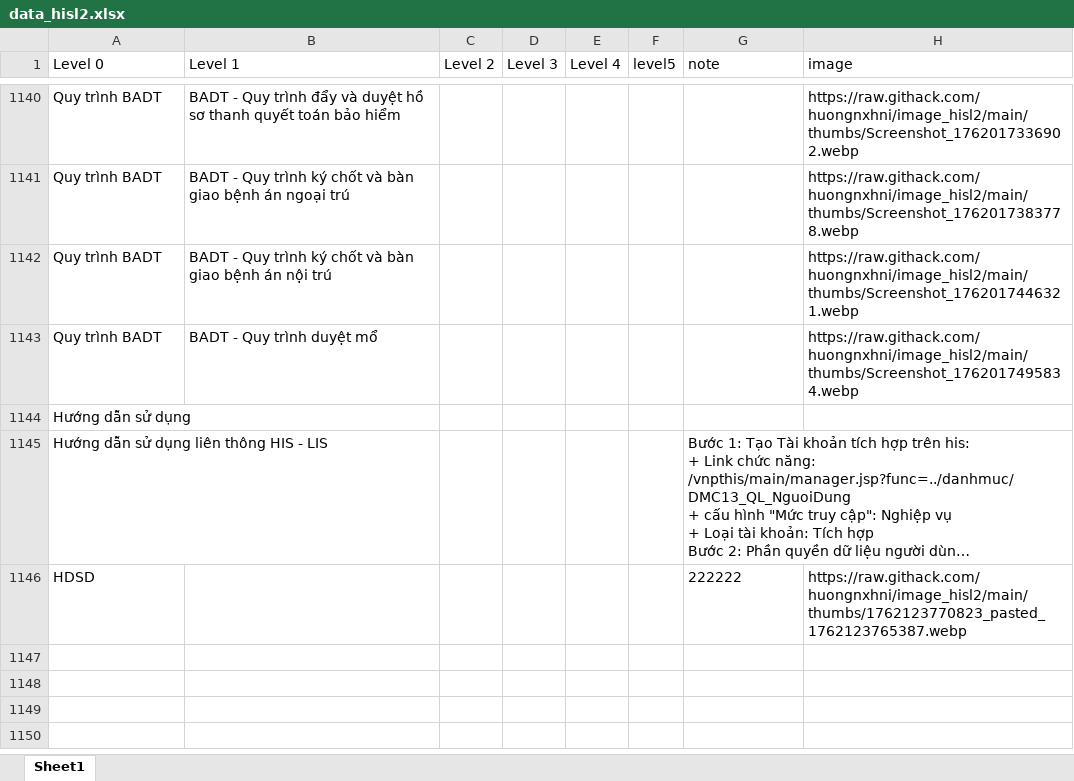
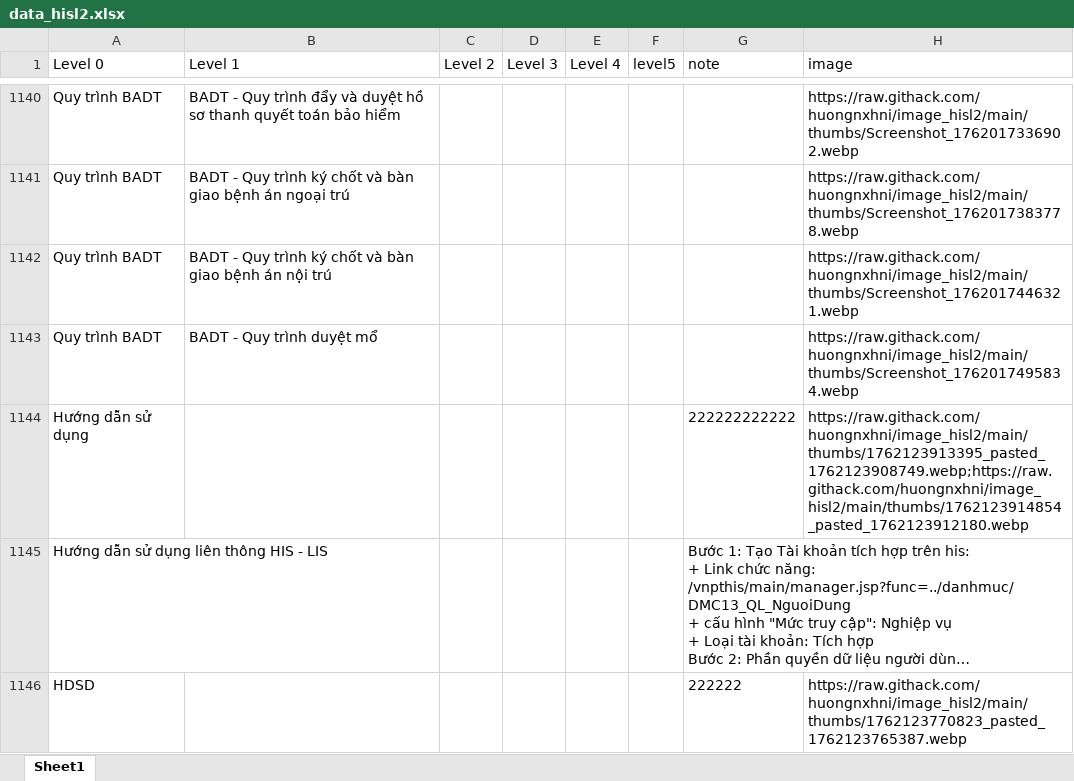
Before and after one commit to huongnxhni/data_db_test, an Excel workbook: data_hisl2.xlsx, sheet Sheet1, drawn as a sheet; only a part is shown, gaps mark what is left out; long unchanged cells end in …; values as stored, in another font and other column widths than the file's, no borders; the diff names each change by its address in the sheet, - before the commit and + after, or states it on an @@ line.

Commit message:
Cập nhật node Hướng dẫn sử dụng > Hướng dẫn sử dụng

```diff
--- a/data_hisl2.xlsx (sheet Sheet1)
+++ b/data_hisl2.xlsx (sheet Sheet1)
-G1144 (note): (empty)
+G1144 (note): 222222222222
-H1144 (image): (empty)
+H1144 (image): https://raw.githack.com/huongnxhni/image_hisl2/main/thumbs/1762123913395_pasted_1762123908749.webp;https://raw.githack.com/huongnxhni/image_hisl2/main/thumbs/1762123914854_pasted_1762123912180.webp
```
